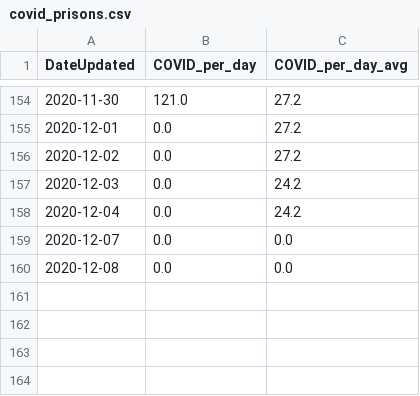
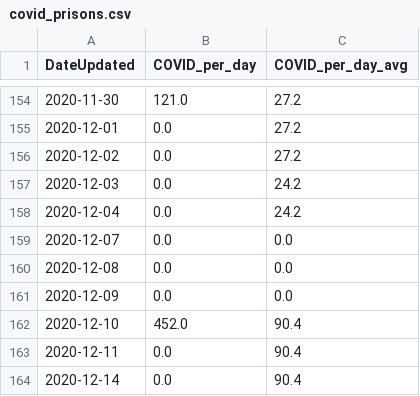
Before and after one commit to kpananjady/my-portfolio2, a CSV file: src/data/covid_prisons.csv, drawn as a sheet; only a part is shown, gaps mark what is left out; the diff names each change by its address in the sheet, - before the commit and + after, or states it on an @@ line.

Commit message:
covid update

```diff
--- a/src/data/covid_prisons.csv
+++ b/src/data/covid_prisons.csv
+row 161: 2020-12-09 | 0.0 | 0.0
+row 162: 2020-12-10 | 452.0 | 90.4
+row 163: 2020-12-11 | 0.0 | 90.4
+row 164: 2020-12-14 | 0.0 | 90.4
```
Also changed, not shown: src/data/covid_prisons_30.csv, 6 other files.
